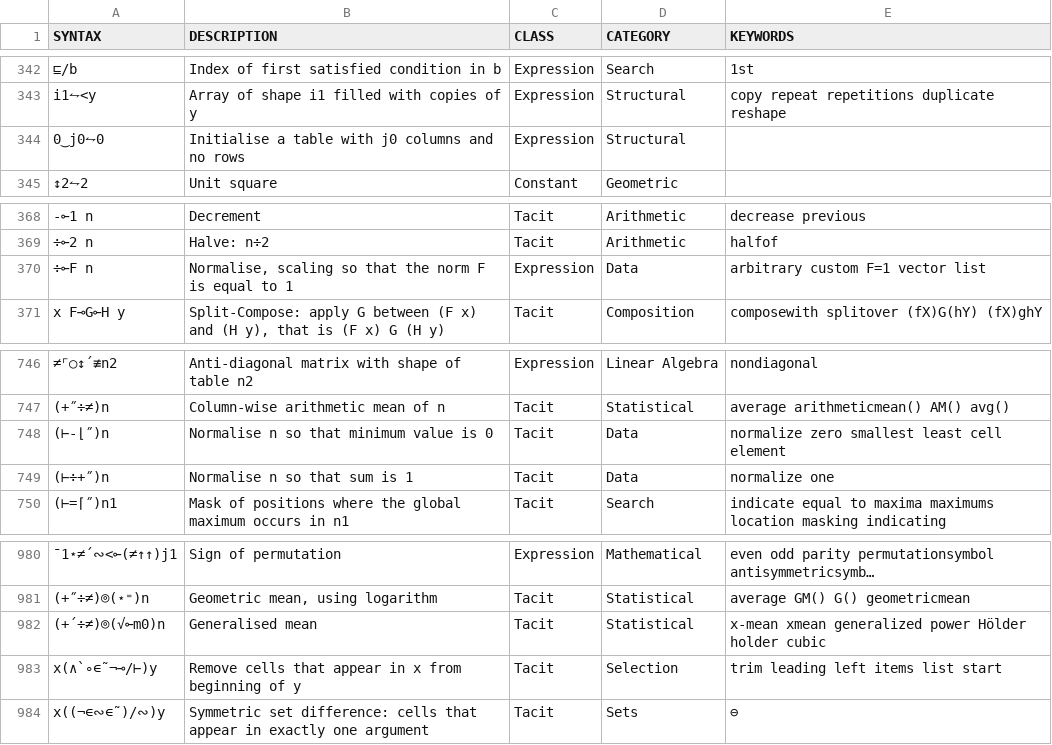
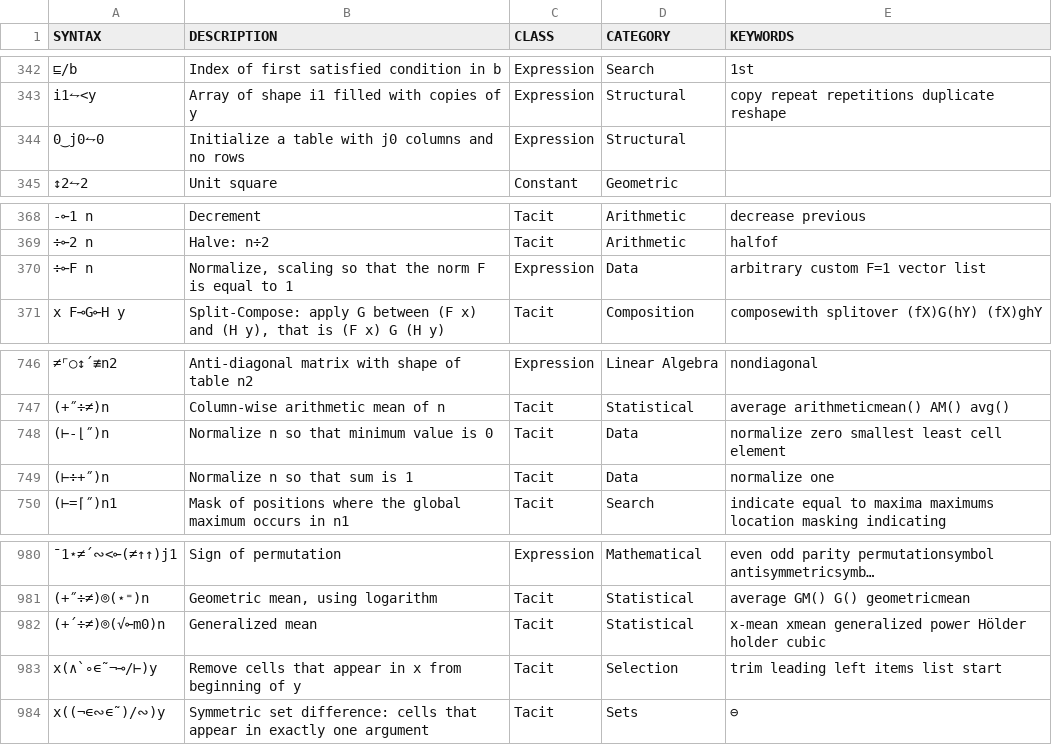
Before and after one commit to mlochbaum/bqncrate, a TSV file: table.tsv, drawn as a sheet; only a part is shown, gaps mark what is left out; long unchanged cells end in …; the diff names each change by its address in the sheet, - before the commit and + after, or states it on an @@ line.

Commit message:
Normalize spelling

```diff
--- a/table.tsv
+++ b/table.tsv
-B344 (DESCRIPTION): Initialise a table…
+B344 (DESCRIPTION): Initialize a table…
-B370 (DESCRIPTION): Normalise, scaling so…
+B370 (DESCRIPTION): Normalize, scaling so…
-B748 (DESCRIPTION): Normalise n so that minimum value is 0
+B748 (DESCRIPTION): Normalize n so that minimum value is 0
-B749 (DESCRIPTION): Normalise n so that sum is 1
+B749 (DESCRIPTION): Normalize n so that sum is 1
-B982 (DESCRIPTION): Generalised mean
+B982 (DESCRIPTION): Generalized mean
```
